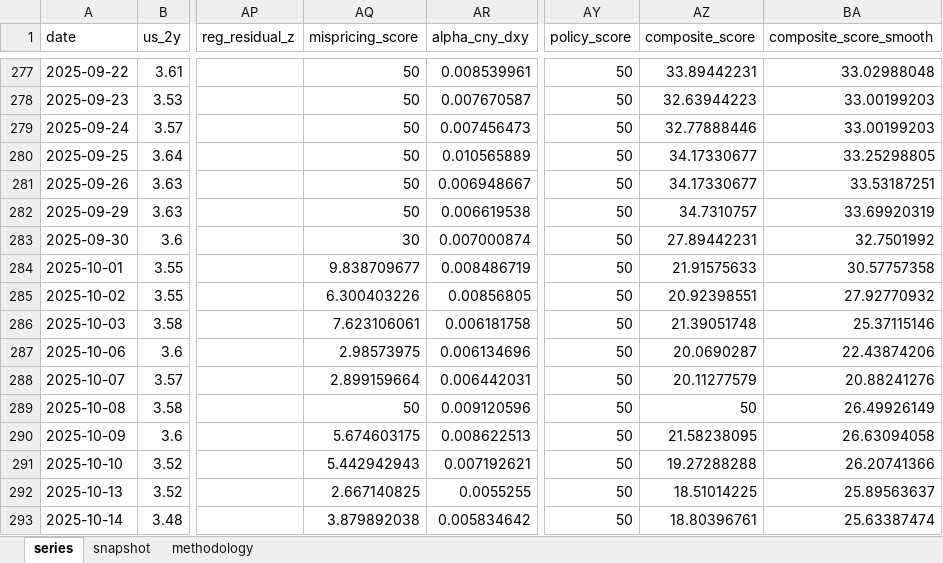
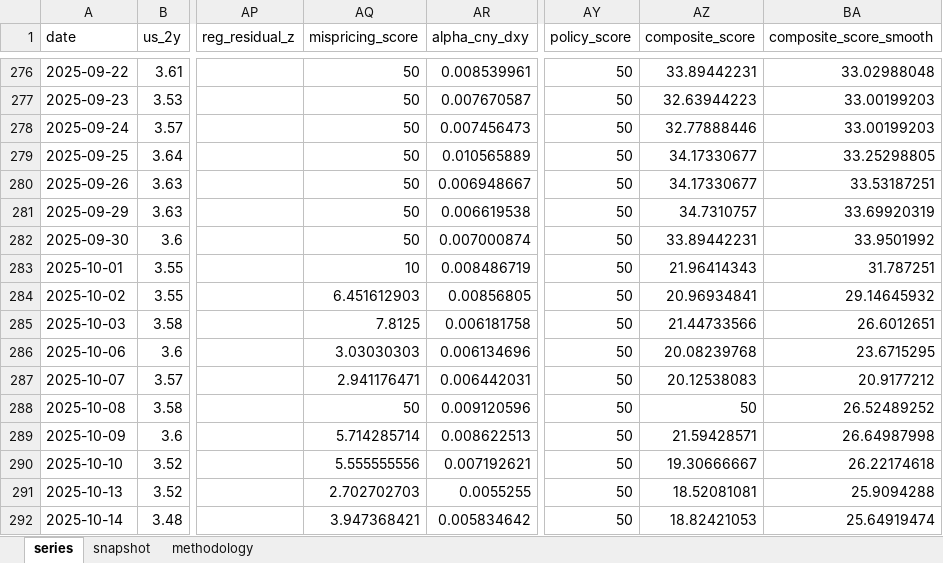
Before and after one commit to erickviann1-dev/usdcny-tracker, an Excel workbook: docs/usdcny_tracker.xlsx, sheet series, drawn as a sheet; only a part is shown, gaps mark what is left out; values as stored, in another font and other column widths than the file's, no borders; addresses are those after the commit; the diff covers the shown part only; the diff names each change by its address in the sheet, - before the commit and + after, or states it on an @@ line.

```diff
--- a/docs/usdcny_tracker.xlsx (sheet series)
+++ b/docs/usdcny_tracker.xlsx (sheet series)
-AQ282 (mispricing_score): 30
+AQ282 (mispricing_score): 50
-AZ282 (composite_score): 27.89442231
+AZ282 (composite_score): 33.89442231
-BA282 (composite_score_smooth): 32.7501992
+BA282 (composite_score_smooth): 33.9501992
-AQ283 (mispricing_score): 9.838709677
+AQ283 (mispricing_score): 10
-AZ283 (composite_score): 21.91575633
+AZ283 (composite_score): 21.96414343
-BA283 (composite_score_smooth): 30.57757358
+BA283 (composite_score_smooth): 31.787251
-AQ284 (mispricing_score): 6.300403226
+AQ284 (mispricing_score): 6.451612903
-AZ284 (composite_score): 20.92398551
+AZ284 (composite_score): 20.96934841
-BA284 (composite_score_smooth): 27.92770932
+BA284 (composite_score_smooth): 29.14645932
-AQ285 (mispricing_score): 7.623106061
+AQ285 (mispricing_score): 7.8125
-AZ285 (composite_score): 21.39051748
+AZ285 (composite_score): 21.44733566
-BA285 (composite_score_smooth): 25.37115146
+BA285 (composite_score_smooth): 26.6012651
-AQ286 (mispricing_score): 2.98573975
+AQ286 (mispricing_score): 3.03030303
-AZ286 (composite_score): 20.0690287
+AZ286 (composite_score): 20.08239768
-BA286 (composite_score_smooth): 22.43874206
+BA286 (composite_score_smooth): 23.6715295
-AQ287 (mispricing_score): 2.899159664
+AQ287 (mispricing_score): 2.941176471
-AZ287 (composite_score): 20.11277579
+AZ287 (composite_score): 20.12538083
-BA287 (composite_score_smooth): 20.88241276
+BA287 (composite_score_smooth): 20.9177212
-BA288 (composite_score_smooth): 26.49926149
+BA288 (composite_score_smooth): 26.52489252
-AQ289 (mispricing_score): 5.674603175
+AQ289 (mispricing_score): 5.714285714
-AZ289 (composite_score): 21.58238095
+AZ289 (composite_score): 21.59428571
-BA289 (composite_score_smooth): 26.63094058
+BA289 (composite_score_smooth): 26.64987998
-AQ290 (mispricing_score): 5.442942943
+AQ290 (mispricing_score): 5.555555556
-AZ290 (composite_score): 19.27288288
+AZ290 (composite_score): 19.30666667
-BA290 (composite_score_smooth): 26.20741366
+BA290 (composite_score_smooth): 26.22174618
-AQ291 (mispricing_score): 2.667140825
+AQ291 (mispricing_score): 2.702702703
-AZ291 (composite_score): 18.51014225
+AZ291 (composite_score): 18.52081081
-BA291 (composite_score_smooth): 25.89563637
+BA291 (composite_score_smooth): 25.9094288
-AQ292 (mispricing_score): 3.879892038
+AQ292 (mispricing_score): 3.947368421
-AZ292 (composite_score): 18.80396761
+AZ292 (composite_score): 18.82421053
-BA292 (composite_score_smooth): 25.63387474
+BA292 (composite_score_smooth): 25.64919474
```
Also changed, not shown: 1 added row, 1 removed row and 1043 edited cells elsewhere in this sheet, sheet snapshot, 3 other files.
